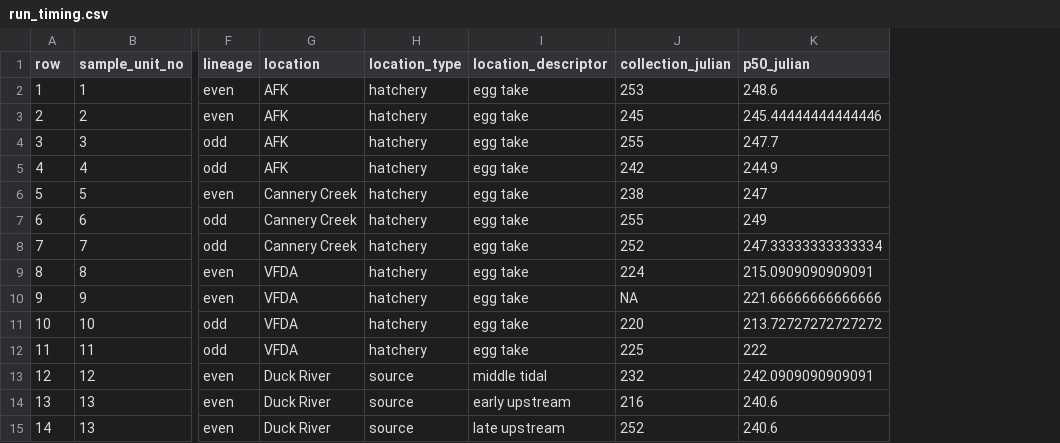
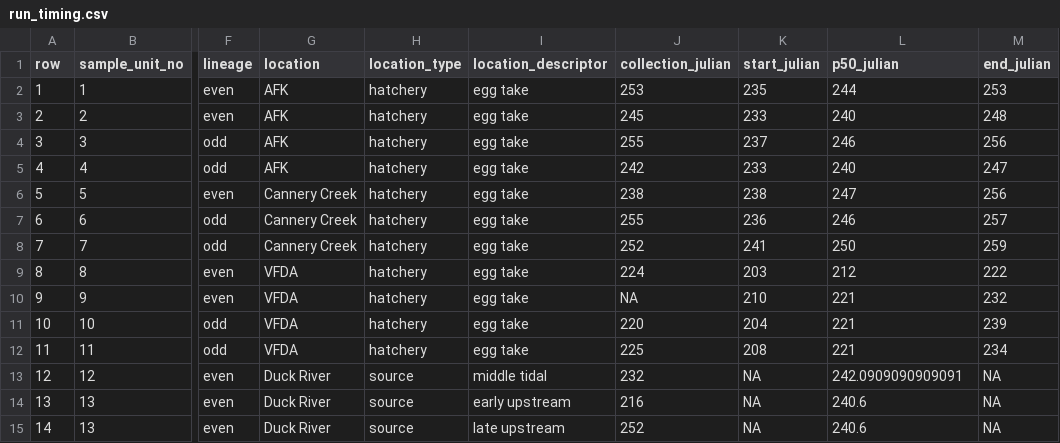
Before and after one commit to krshedd/PWS-Pink-WGR, a CSV file: output/run_timing.csv, drawn as a sheet; only a part is shown, gaps mark what is left out; addresses are those after the commit; the diff names each change by its address in the sheet, - before the commit and + after, or states it on an @@ line.

Commit message:
update run timing info for Mark/Will with Lorna's egg-take data, switched from 20-year rolling averages to year-specific egg-take timing, also provided start/end dates so they can see where in the run our samples came from (early, middle, late)

```diff
--- a/output/run_timing.csv
+++ b/output/run_timing.csv
+column K (start_julian), rows 2-15: 235 | 233 | 237 | 233 | 238 | 236 | 241 | 203 | 210 | 204 | 208 | NA | NA | NA
+column M (end_julian), rows 2-15: 253 | 248 | 256 | 247 | 256 | 257 | 259 | 222 | 232 | 239 | 234 | NA | NA | NA
-L2 (p50_julian): 248.6
+L2 (p50_julian): 244
-L3 (p50_julian): 245.44444444444446
+L3 (p50_julian): 240
-L4 (p50_julian): 247.7
+L4 (p50_julian): 246
-L5 (p50_julian): 244.9
+L5 (p50_julian): 240
-L7 (p50_julian): 249
+L7 (p50_julian): 246
-L8 (p50_julian): 247.33333333333334
+L8 (p50_julian): 250
-L9 (p50_julian): 215.0909090909091
+L9 (p50_julian): 212
-L10 (p50_julian): 221.66666666666666
+L10 (p50_julian): 221
-L11 (p50_julian): 213.72727272727272
+L11 (p50_julian): 221
-L12 (p50_julian): 222
+L12 (p50_julian): 221
```
Also changed, not shown: 3 other files.
